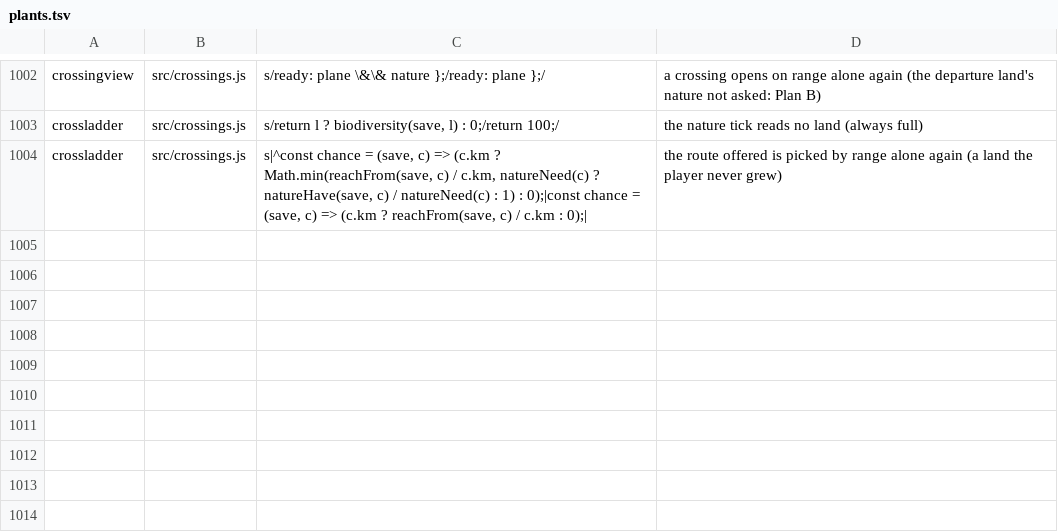
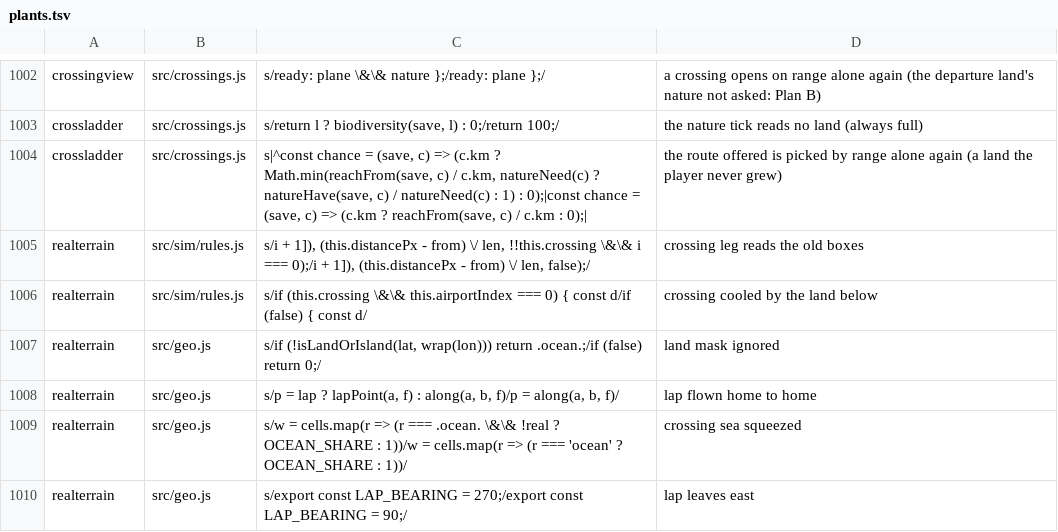
Before and after one commit to olly-marx/contrail-pilot, a TSV file: tools/plants.tsv, drawn as a sheet; only a part is shown, gaps mark what is left out; the diff names each change by its address in the sheet, - before the commit and + after, or states it on an @@ line.

```diff
--- a/tools/plants.tsv
+++ b/tools/plants.tsv
+row 1005: realterrain | src/sim/rules.js | s/i + 1]), (this.distancePx - from) \/ len, !!this.crossing \&\& i === 0);/i + 1]), (this.distancePx - from) \/ len, false);/ | crossing leg reads the old boxes
+row 1006: realterrain | src/sim/rules.js | s/if (this.crossing \&\& this.airportIndex === 0) { const d/if (false) { const d/ | crossing cooled by the land below
+row 1007: realterrain | src/geo.js | s/if (!isLandOrIsland(lat, wrap(lon))) return .ocean.;/if (false) return 0;/ | land mask ignored
+row 1008: realterrain | src/geo.js | s/p = lap ? lapPoint(a, f) : along(a, b, f)/p = along(a, b, f)/ | lap flown home to home
+row 1009: realterrain | src/geo.js | s/w = cells.map(r => (r === .ocean. \&\& !real ? OCEAN_SHARE : 1))/w = cells.map(r => (r === 'ocean' ? OCEAN_SHARE : 1))/ | crossing sea squeezed
+row 1010: realterrain | src/geo.js | s/export const LAP_BEARING = 270;/export const LAP_BEARING = 90;/ | lap leaves east
```
Also changed, not shown: 7 other files.
